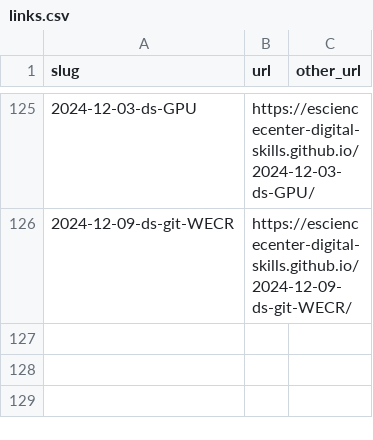
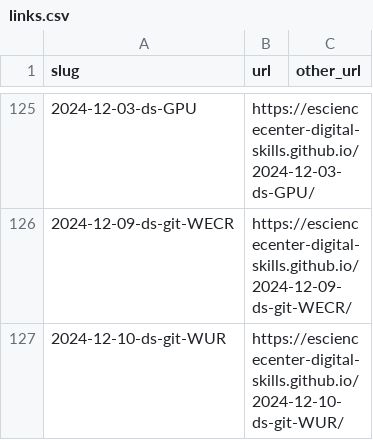
Before and after one commit to esciencecenter-digital-skills/esciencecenter-digital-skills.github.io, a CSV file: links.csv, drawn as a sheet; only a part is shown, gaps mark what is left out.

Commit message:
Update links.csv

```diff
--- a/links.csv
+++ b/links.csv
@@ -126 +126,2 @@ slug,url,other_url
 2024-12-09-ds-git-WECR,https://esciencecenter-digital-skills.github.io/2024-12-09-ds-git-WECR/,
+2024-12-10-ds-git-WUR,https://esciencecenter-digital-skills.github.io/2024-12-10-ds-git-WUR/,
```
